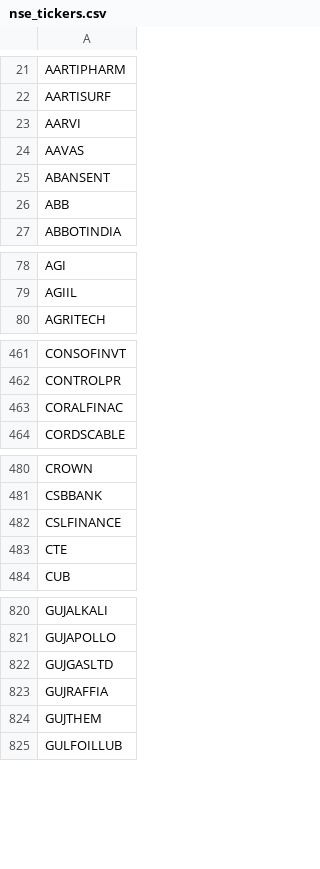
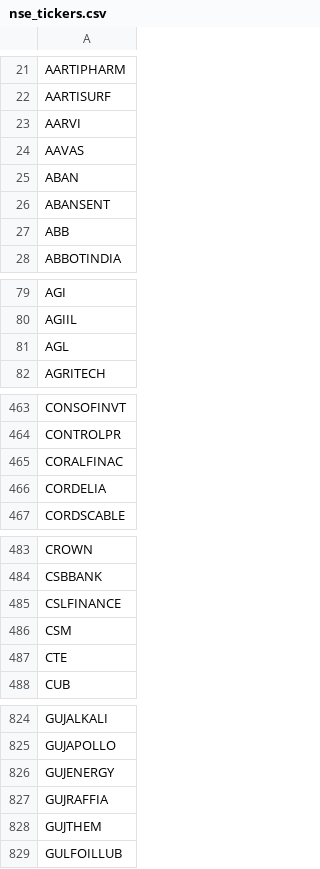
Before and after one commit to Shiva224096/V4, a CSV file: data/nse_tickers.csv, drawn as a sheet; only a part is shown, gaps mark what is left out; the diff covers the shown part only.

```diff
--- a/data/nse_tickers.csv
+++ b/data/nse_tickers.csv
@@ -24,2 +24,3 @@ AARVI
 AAVAS
+ABAN
 ABANSENT
@@ -79,2 +80,3 @@ AGI
 AGIIL
+AGL
 AGRITECH
@@ -463,2 +465,3 @@ CONTROLPR
 CORALFINAC
+CORDELIA
 CORDSCABLE
@@ -482,2 +485,3 @@ CSBBANK
 CSLFINANCE
+CSM
 CTE
@@ -821,3 +825,3 @@ GUJALKALI
 GUJAPOLLO
-GUJGASLTD
+GUJENERGY
 GUJRAFFIA
```
Also changed, not shown: 5 added rows elsewhere in this file.
